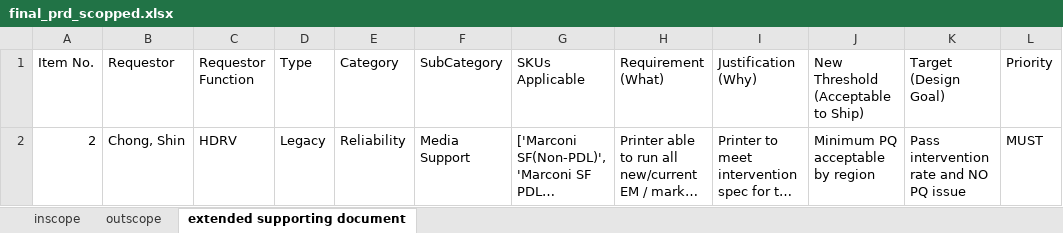
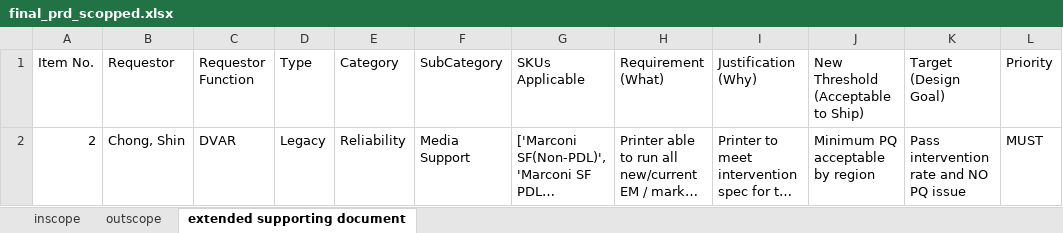
Before and after one commit to meaniketdubey/git_demo, an Excel workbook: consolidation/output/final_prd_scopped.xlsx, sheet extended supporting document, drawn as a sheet; only a part is shown; long unchanged cells end in …; values as stored, in another font and other column widths than the file's, no borders; the diff names each change by its address in the sheet, - before the commit and + after, or states it on an @@ line.

```diff
--- a/consolidation/output/final_prd_scopped.xlsx (sheet extended supporting document)
+++ b/consolidation/output/final_prd_scopped.xlsx (sheet extended supporting document)
-C2 (Requestor Function): HDRV
+C2 (Requestor Function): DVAR
```
Also changed, not shown: sheet outscope, sheet inscope.
